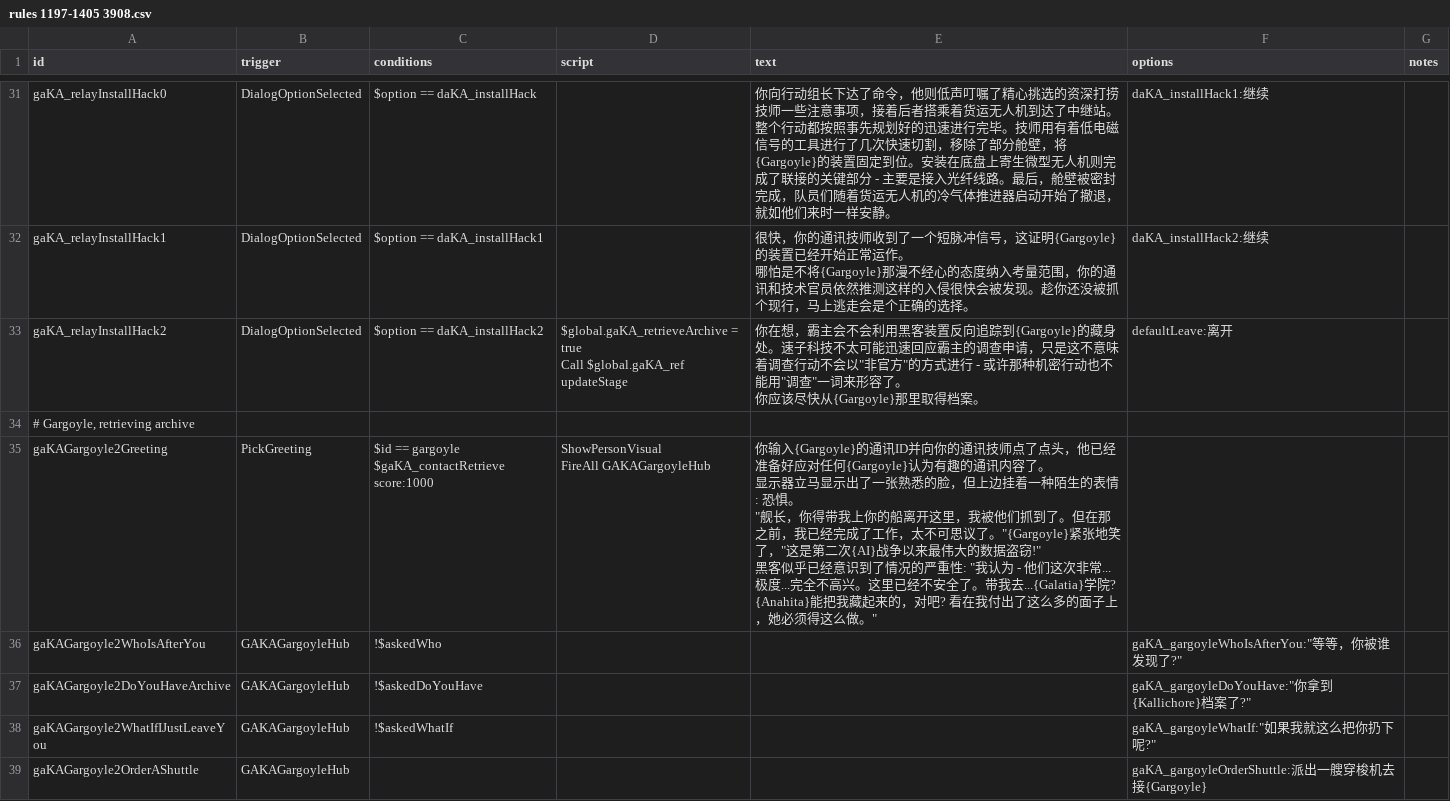
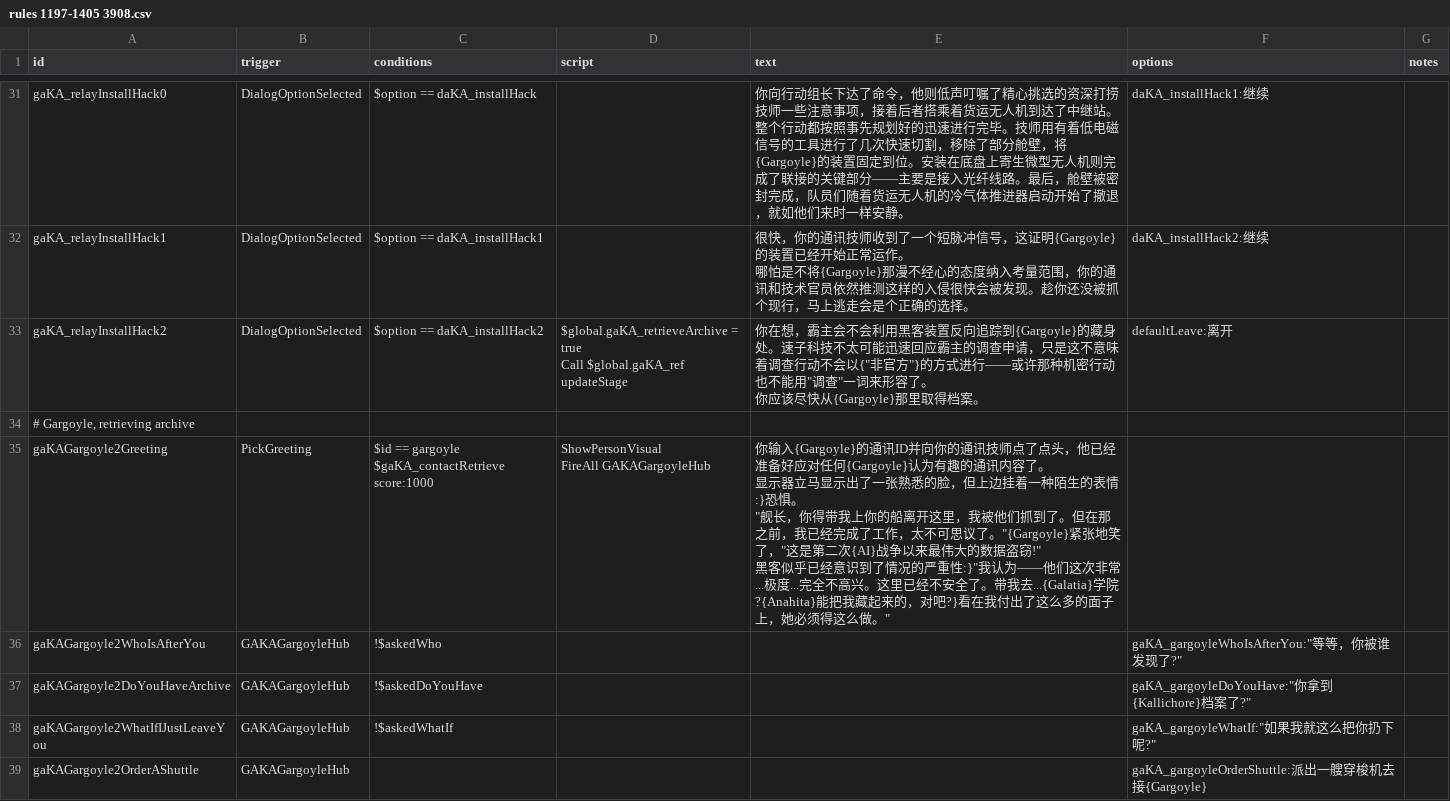
Before and after one commit to TruthOriginem/Starsector-0951-Localization, a CSV file: localization/data/campaign/rules分段/rules 1197-1405 3908.csv, drawn as a sheet; only a part is shown, gaps mark what is left out; ↵ is a line break in a cell; the diff covers the shown part only; the diff names each change by its address in the sheet, - before the commit and + after, or states it on an @@ line.

```diff
--- a/localization/data/campaign/rules分段/rules 1197-1405 3908.csv
+++ b/localization/data/campaign/rules分段/rules 1197-1405 3908.csv
-E31 (text): …关键部分 - 主要是接…
+E31 (text): …关键部分——主要是接…
-E33 (text): …动不会以"非官方"的方式进行 - 或许那种…
+E33 (text): …动不会以{"非官方"}的方式进行——或许那种…
-E35 (text): …生的表情: 恐惧。 ↵ "舰长，你得带我上你的船离开这里，我被他们抓到了。但在那之前，我已经完成了工作，太不可思议了。"{Gargoyle}紧张地笑了，"这是第二次{AI}战争以来最伟大的数据盗窃!" ↵ 黑客似乎已经意识到了情况的严重性: "我认为 - 他们这次非常...极度...完全不高兴。这里已经不安全了。带我去...{Galatia}学院? {Anahita}能把我藏起来的，对吧? 看在我付…
+E35 (text): …生的表情:}恐惧。 ↵ "舰长，你得带我上你的船离开这里，我被他们抓到了。但在那之前，我已经完成了工作，太不可思议了。"{Gargoyle}紧张地笑了，"这是第二次{AI}战争以来最伟大的数据盗窃!" ↵ 黑客似乎已经意识到了情况的严重性:}"我认为——他们这次非常...极度...完全不高兴。这里已经不安全了。带我去...{Galatia}学院?{Anahita}能把我藏起来的，对吧?}看在我付…
```
Also changed, not shown: 115 edited cells elsewhere in this file.
